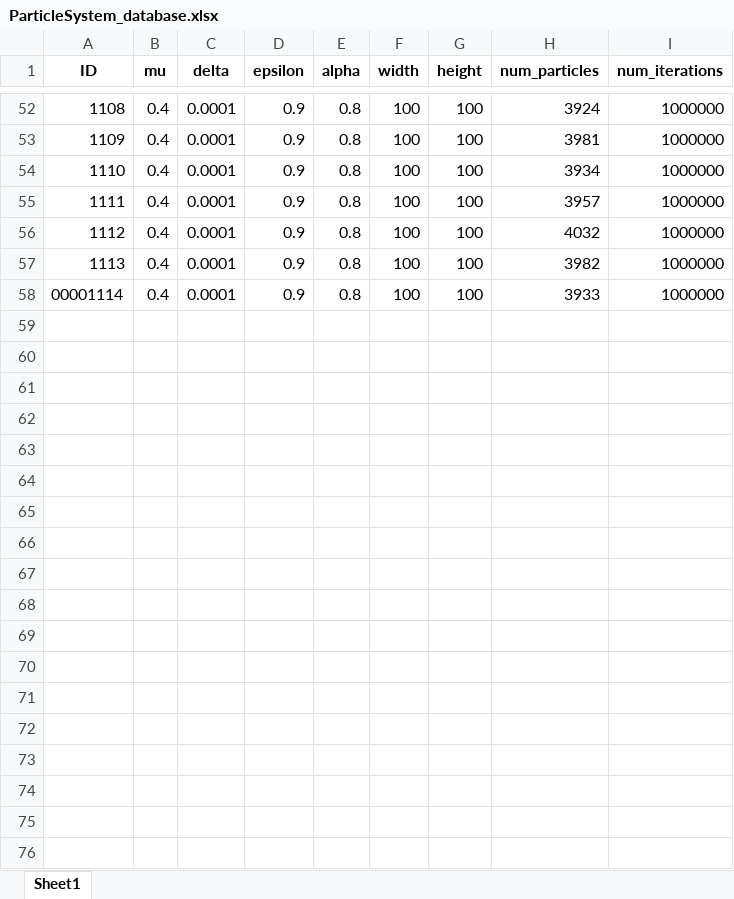
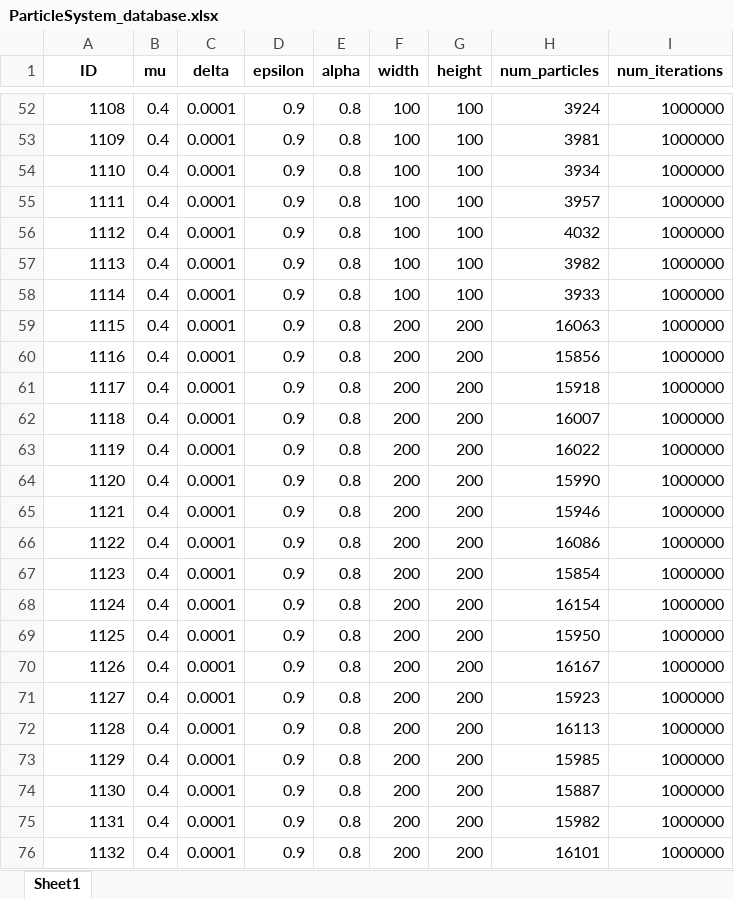
Before and after one commit to MichelFaloughi/bachelor-project, an Excel workbook: ParticleSystem_database.xlsx, sheet Sheet1, drawn as a sheet; only a part is shown, gaps mark what is left out; values as stored, in another font and other column widths than the file's, no borders; the diff covers the shown part only; the diff names each change by its address in the sheet, - before the commit and + after, or states it on an @@ line.

Commit message:
more data gathered

```diff
--- a/ParticleSystem_database.xlsx (sheet Sheet1)
+++ b/ParticleSystem_database.xlsx (sheet Sheet1)
@@ column A (ID) renumbered in row 58 @@
+row 59: 1115 | 0.4 | 0.0001 | 0.9 | 0.8 | 200 | 200 | 16063 | 1000000
+row 60: 1116 | 0.4 | 0.0001 | 0.9 | 0.8 | 200 | 200 | 15856 | 1000000
+row 61: 1117 | 0.4 | 0.0001 | 0.9 | 0.8 | 200 | 200 | 15918 | 1000000
+row 62: 1118 | 0.4 | 0.0001 | 0.9 | 0.8 | 200 | 200 | 16007 | 1000000
+row 63: 1119 | 0.4 | 0.0001 | 0.9 | 0.8 | 200 | 200 | 16022 | 1000000
+row 64: 1120 | 0.4 | 0.0001 | 0.9 | 0.8 | 200 | 200 | 15990 | 1000000
+row 65: 1121 | 0.4 | 0.0001 | 0.9 | 0.8 | 200 | 200 | 15946 | 1000000
+row 66: 1122 | 0.4 | 0.0001 | 0.9 | 0.8 | 200 | 200 | 16086 | 1000000
+row 67: 1123 | 0.4 | 0.0001 | 0.9 | 0.8 | 200 | 200 | 15854 | 1000000
+row 68: 1124 | 0.4 | 0.0001 | 0.9 | 0.8 | 200 | 200 | 16154 | 1000000
+row 69: 1125 | 0.4 | 0.0001 | 0.9 | 0.8 | 200 | 200 | 15950 | 1000000
+row 70: 1126 | 0.4 | 0.0001 | 0.9 | 0.8 | 200 | 200 | 16167 | 1000000
+row 71: 1127 | 0.4 | 0.0001 | 0.9 | 0.8 | 200 | 200 | 15923 | 1000000
+row 72: 1128 | 0.4 | 0.0001 | 0.9 | 0.8 | 200 | 200 | 16113 | 1000000
+row 73: 1129 | 0.4 | 0.0001 | 0.9 | 0.8 | 200 | 200 | 15985 | 1000000
+row 74: 1130 | 0.4 | 0.0001 | 0.9 | 0.8 | 200 | 200 | 15887 | 1000000
+row 75: 1131 | 0.4 | 0.0001 | 0.9 | 0.8 | 200 | 200 | 15982 | 1000000
+row 76: 1132 | 0.4 | 0.0001 | 0.9 | 0.8 | 200 | 200 | 16101 | 1000000
```
Also changed, not shown: 27 added rows elsewhere in this sheet, 5 other files.
